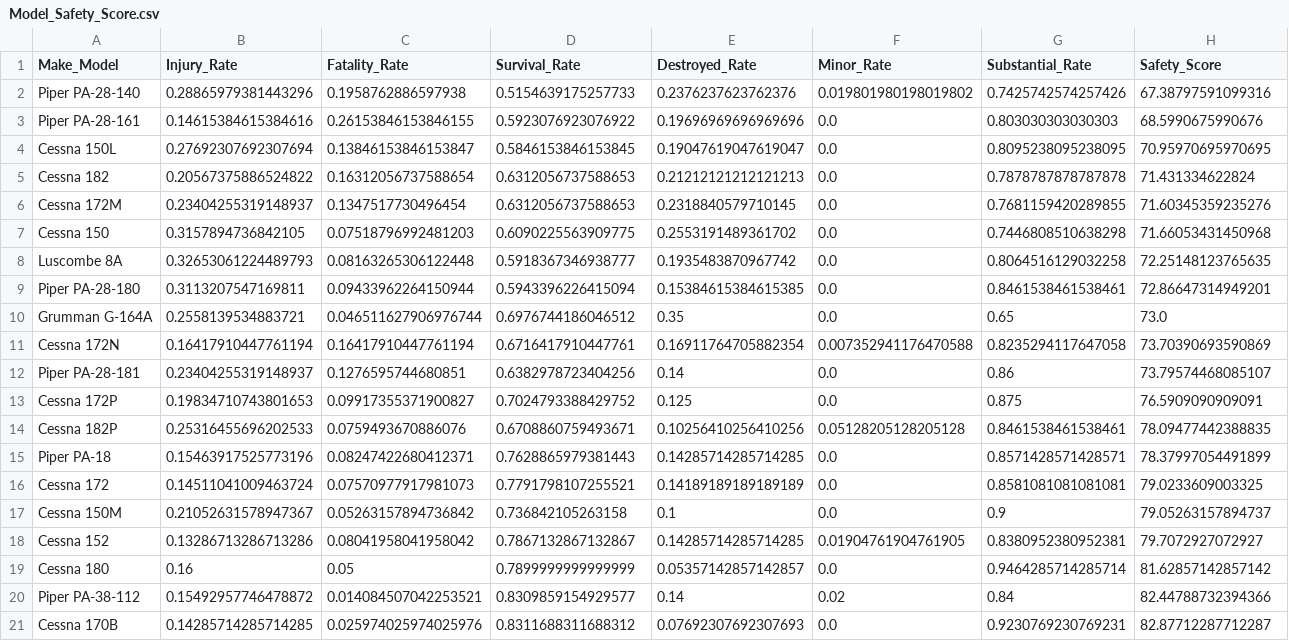
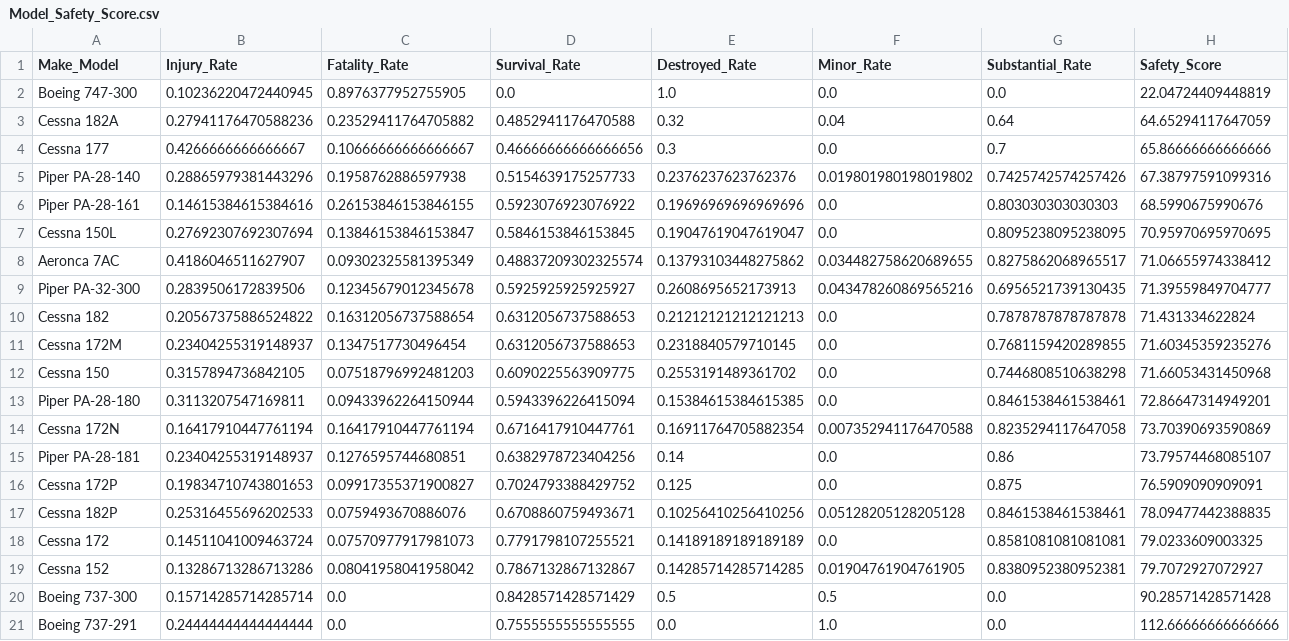
Before and after one commit to kaceyclougher/Phase-1-Project, a CSV file: Export_csvs/Model_Safety_Score.csv, drawn as a sheet; removed rows and columns are numbered as before the commit, all else as after; the diff names each change by its address in the sheet, - before the commit and + after, or states it on an @@ line.

```diff
--- a/Export_csvs/Model_Safety_Score.csv
+++ b/Export_csvs/Model_Safety_Score.csv
+row 2: Boeing 747-300 | 0.10236220472440945 | 0.8976377952755905 | 0.0 | 1.0 | 0.0 | 0.0 | 22.04724409448819
+row 3: Cessna 182A | 0.27941176470588236 | 0.23529411764705882 | 0.4852941176470588 | 0.32 | 0.04 | 0.64 | 64.65294117647059
+row 4: Cessna 177 | 0.4266666666666667 | 0.10666666666666667 | 0.46666666666666656 | 0.3 | 0.0 | 0.7 | 65.86666666666666
+row 8: Aeronca 7AC | 0.4186046511627907 | 0.09302325581395349 | 0.48837209302325574 | 0.13793103448275862 | 0.034482758620689655 | 0.8275862068965517 | 71.06655974338412
+row 9: Piper PA-32-300 | 0.2839506172839506 | 0.12345679012345678 | 0.5925925925925927 | 0.2608695652173913 | 0.043478260869565216 | 0.6956521739130435 | 71.39559849704777
-row 8: Luscombe 8A | 0.32653061224489793 | 0.08163265306122448 | 0.5918367346938777 | 0.1935483870967742 | 0.0 | 0.8064516129032258 | 72.25148123765635
-row 10: Grumman G-164A | 0.2558139534883721 | 0.046511627906976744 | 0.6976744186046512 | 0.35 | 0.0 | 0.65 | 73.0
-row 15: Piper PA-18 | 0.15463917525773196 | 0.08247422680412371 | 0.7628865979381443 | 0.14285714285714285 | 0.0 | 0.8571428571428571 | 78.37997054491899
-row 17: Cessna 150M | 0.21052631578947367 | 0.05263157894736842 | 0.736842105263158 | 0.1 | 0.0 | 0.9 | 79.05263157894737
-row 19: Cessna 180 | 0.16 | 0.05 | 0.7899999999999999 | 0.05357142857142857 | 0.0 | 0.9464285714285714 | 81.62857142857142
-row 20: Piper PA-38-112 | 0.15492957746478872 | 0.014084507042253521 | 0.8309859154929577 | 0.14 | 0.02 | 0.84 | 82.44788732394366
-row 21: Cessna 170B | 0.14285714285714285 | 0.025974025974025976 | 0.8311688311688312 | 0.07692307692307693 | 0.0 | 0.9230769230769231 | 82.87712287712287
+row 20: Boeing 737-300 | 0.15714285714285714 | 0.0 | 0.8428571428571429 | 0.5 | 0.5 | 0.0 | 90.28571428571428
+row 21: Boeing 737-291 | 0.24444444444444444 | 0.0 | 0.7555555555555555 | 0.0 | 1.0 | 0.0 | 112.66666666666666
```
Also changed, not shown: Export_csvs/Make_Safety_Score.csv, 18 other files.
